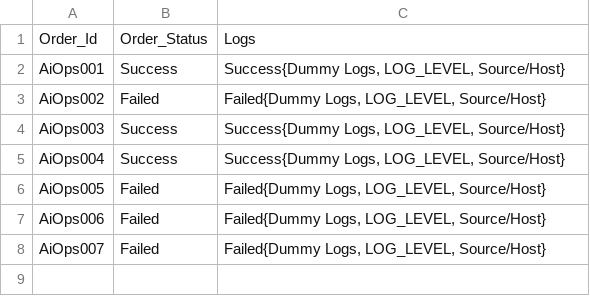
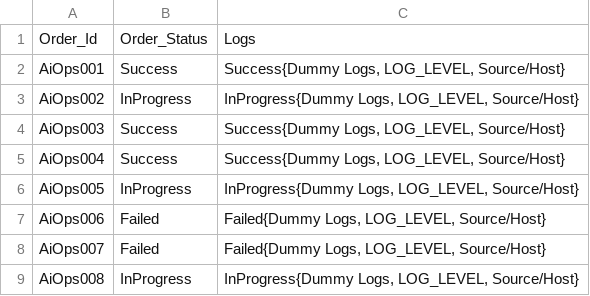
Before and after one commit to Prajwal-Capg/process-dashboard-data, a CSV file: GrafanInput2.csv, drawn as a sheet.

Commit message:
Update GrafanInput2.csv

```diff
--- a/GrafanInput2.csv
+++ b/GrafanInput2.csv
@@ -2,7 +2,8 @@
 AiOps001,Success,"Success{Dummy Logs, LOG_LEVEL, Source/Host}"
-AiOps002,Failed,"Failed{Dummy Logs, LOG_LEVEL, Source/Host}"
+AiOps002,InProgress,"InProgress{Dummy Logs, LOG_LEVEL, Source/Host}"
 AiOps003,Success,"Success{Dummy Logs, LOG_LEVEL, Source/Host}"
 AiOps004,Success,"Success{Dummy Logs, LOG_LEVEL, Source/Host}"
-AiOps005,Failed,"Failed{Dummy Logs, LOG_LEVEL, Source/Host}"
+AiOps005,InProgress,"InProgress{Dummy Logs, LOG_LEVEL, Source/Host}"
 AiOps006,Failed,"Failed{Dummy Logs, LOG_LEVEL, Source/Host}"
 AiOps007,Failed,"Failed{Dummy Logs, LOG_LEVEL, Source/Host}"
+AiOps008,InProgress,"InProgress{Dummy Logs, LOG_LEVEL, Source/Host}"
```
